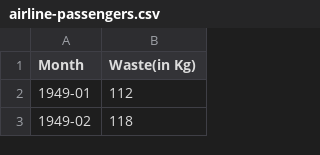
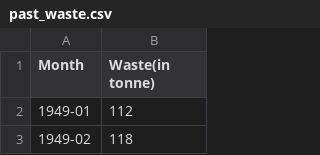
Before and after one commit to vishalvs7/GoKachra, a CSV file: ML/past_waste.csv (was ML/airline-passengers.csv), drawn as a sheet; only a part is shown.

Commit message:
Update and rename airline-passengers.csv to past_waste.csv

```diff
--- a/ML/airline-passengers.csv
+++ b/ML/past_waste.csv
@@ -1,2 +1,2 @@
-"Month","Waste(in Kg)"
+"Month","Waste(in tonne)"
 "1949-01",112
```
